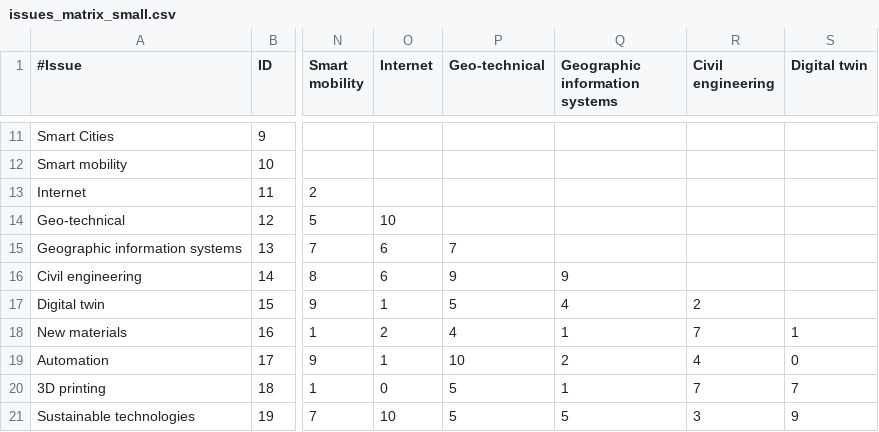
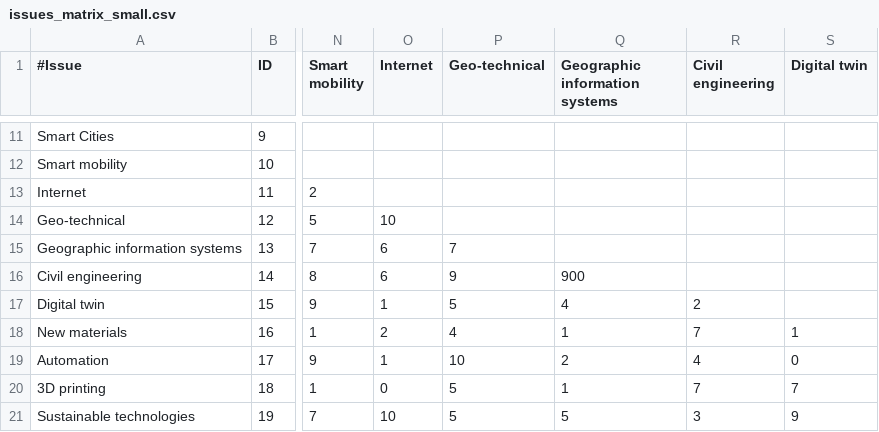
Before and after one commit to lpasselin/issueviz, a CSV file: issues_matrix_small.csv, drawn as a sheet; only a part is shown, gaps mark what is left out; the diff names each change by its address in the sheet, - before the commit and + after, or states it on an @@ line.

```diff
--- a/issues_matrix_small.csv
+++ b/issues_matrix_small.csv
-Q16 (Geographic information systems): 9
+Q16 (Geographic information systems): 900
```
Also changed, not shown: 1 other file.
